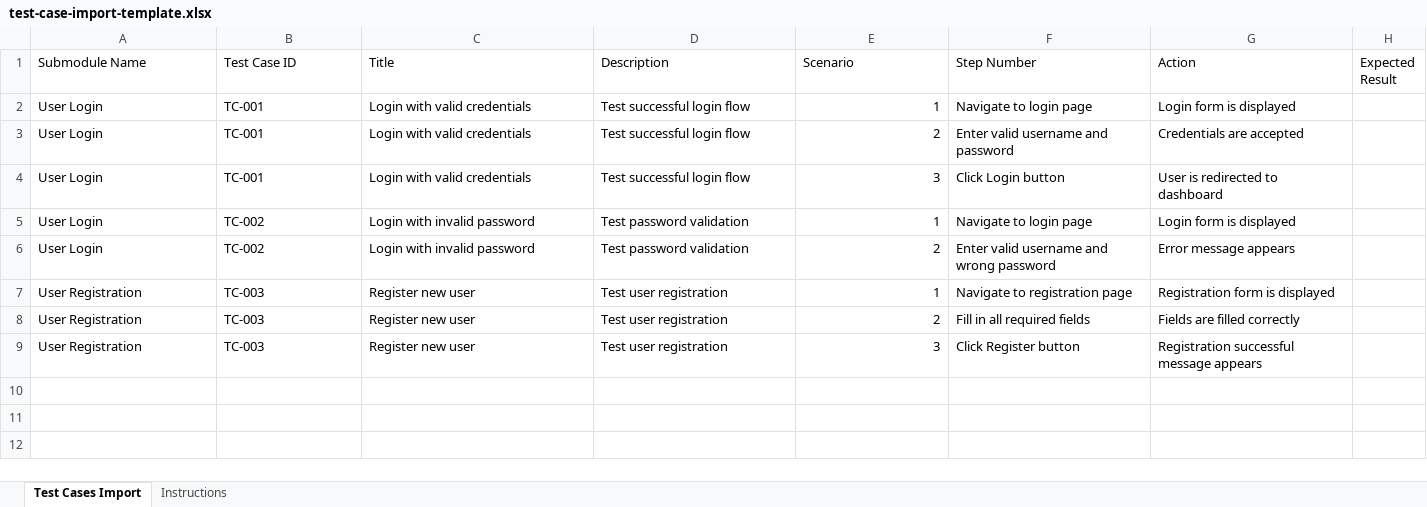
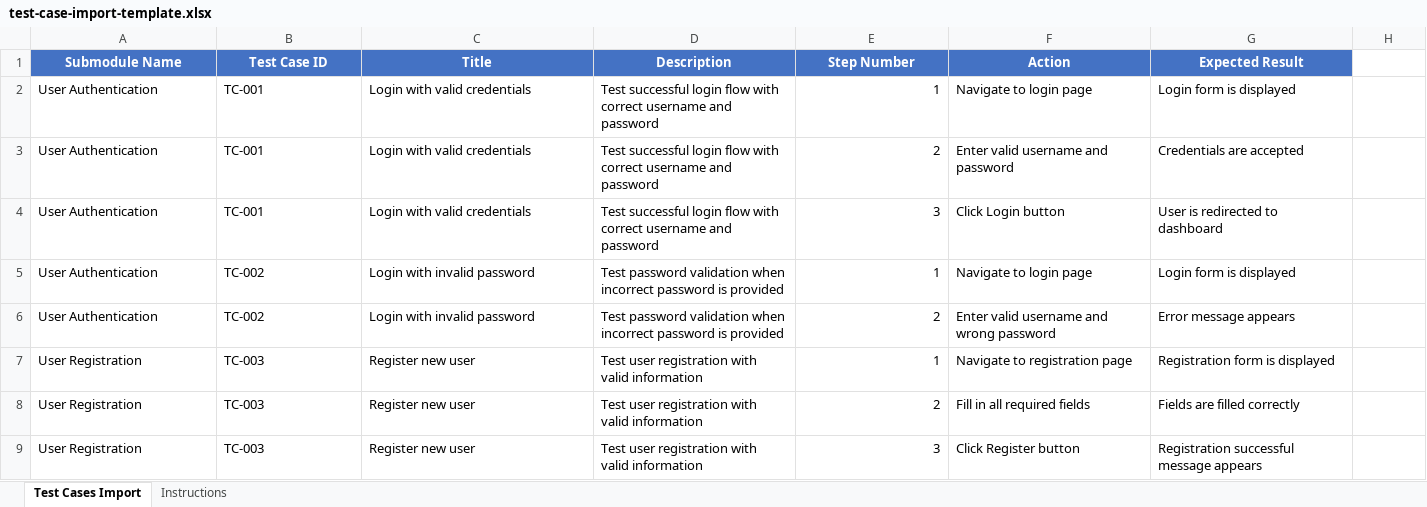
Before and after one commit to irfansyafie96/test-case-management-system, an Excel workbook: src/main/resources/templates/test-case-import-template.xlsx, sheet Test Cases Import, drawn as a sheet; values as stored, in another font and other column widths than the file's, no borders; the diff names each change by its address in the sheet, - before the commit and + after, or states it on an @@ line.

Commit message:
docs: update excel import template
- Regenerated Excel import template to align with current terminology and import logic.

- Removed unused Scenario column from the template.

- Updated instructions to use Submodule Name instead of Suite Name.

- Added grouping pattern explanation in instructions.

- Updated sample data to be more representative of real test scenarios.

- The template now correctly matches the ImportExportService expectations.

```diff
--- a/src/main/resources/templates/test-case-import-template.xlsx (sheet Test Cases Import)
+++ b/src/main/resources/templates/test-case-import-template.xlsx (sheet Test Cases Import)
@@ A1:G1 fill: none → #4472C4, bold: off → on, text colour: black → #FFFFFF, alignment: left → center @@
-E1: Scenario
+E1: Step Number
-F1: Step Number
+F1: Action
-G1: Action
+G1: Expected Result
-H1: Expected Result
+H1: (empty)
-A2:A6 (Submodule Name): User Login
+A2:A6 (Submodule Name): User Authentication
-D2:D4 (Description): Test successful login flow
+D2:D4 (Description): Test successful login flow with correct username and password
-D5:D6 (Description): Test password validation
+D5:D6 (Description): Test password validation when incorrect password is provided
-D7:D9 (Description): Test user registration
+D7:D9 (Description): Test user registration with valid information
```
Also changed, not shown: sheet Instructions.
